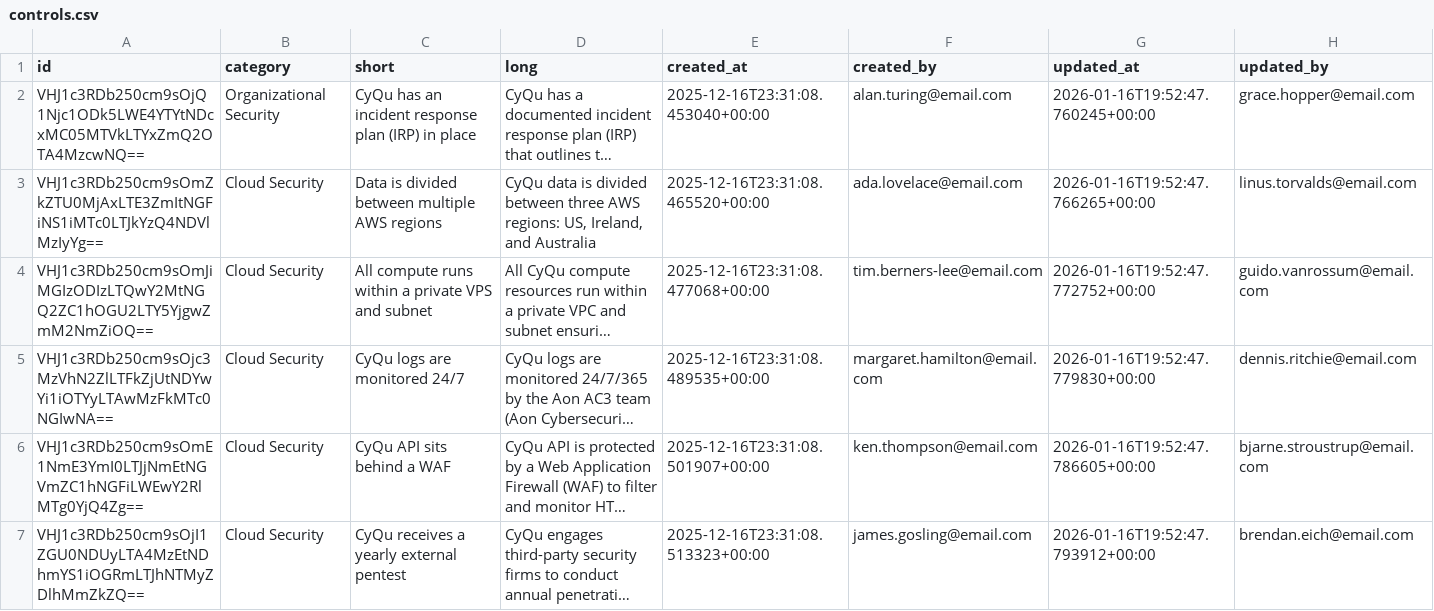
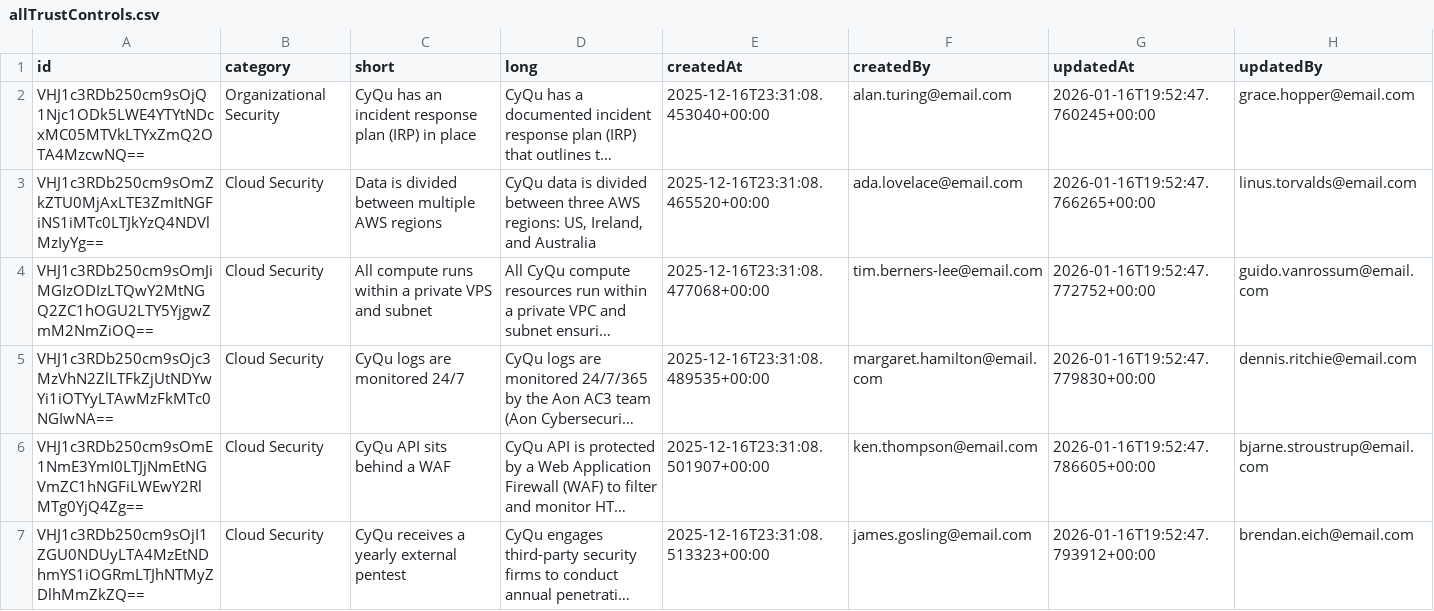
Before and after one commit to kevinortiz43/OSP1-ClientProject, a CSV file: src/server/sql_db/allTrustControls.csv (was src/server/sql_db/controls.csv), drawn as a sheet; only a part is shown; long unchanged cells end in …; the diff names each change by its address in the sheet, - before the commit and + after, or states it on an @@ line.

Commit message:
refactored convertData.ts

```diff
--- a/src/server/sql_db/controls.csv
+++ b/src/server/sql_db/allTrustControls.csv
-E1: created_at
+E1: createdAt
-F1: created_by
+F1: createdBy
-G1: updated_at
+G1: updatedAt
-H1: updated_by
+H1: updatedBy
```
Also changed, not shown: src/server/sql_db/allTrustFaqs.csv, 1 other file.
